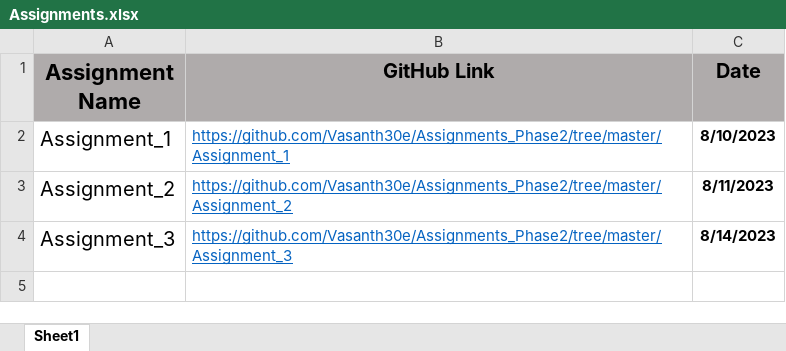
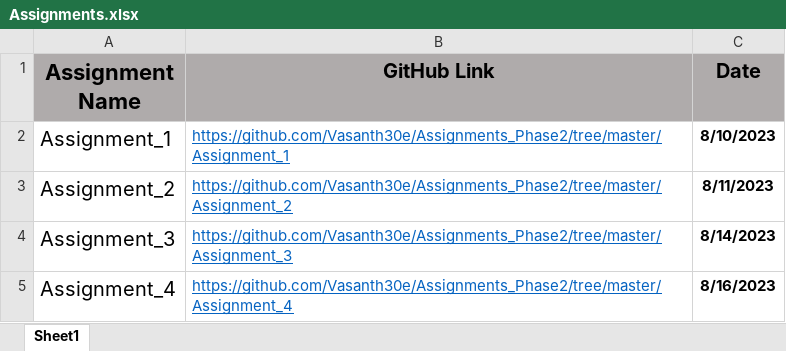
Before and after one commit to Vasanth30e/Assignments_Phase2, an Excel workbook: Assignments.xlsx, sheet Sheet1, drawn as a sheet; values as stored, in another font and other column widths than the file's, no borders; the diff names each change by its address in the sheet, - before the commit and + after, or states it on an @@ line.

Commit message:
Spread sheet updated

```diff
--- a/Assignments.xlsx (sheet Sheet1)
+++ b/Assignments.xlsx (sheet Sheet1)
+row 5: Assignment_4 | https://github.com/Vasanth30e/Assignments_Phase2/tree/master/Assignment_4 | 8/16/2023
```
